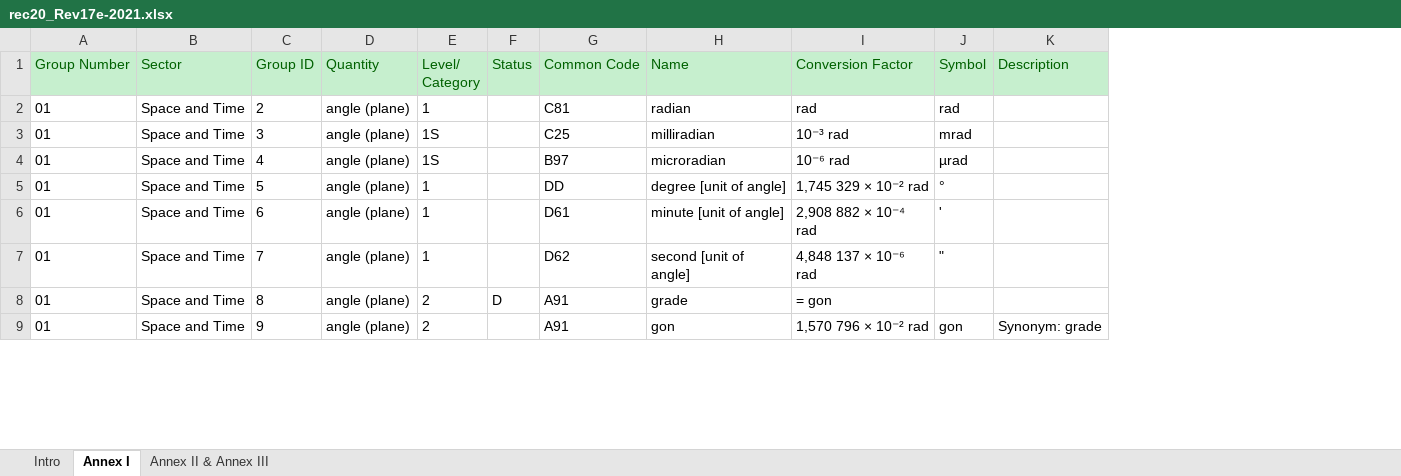
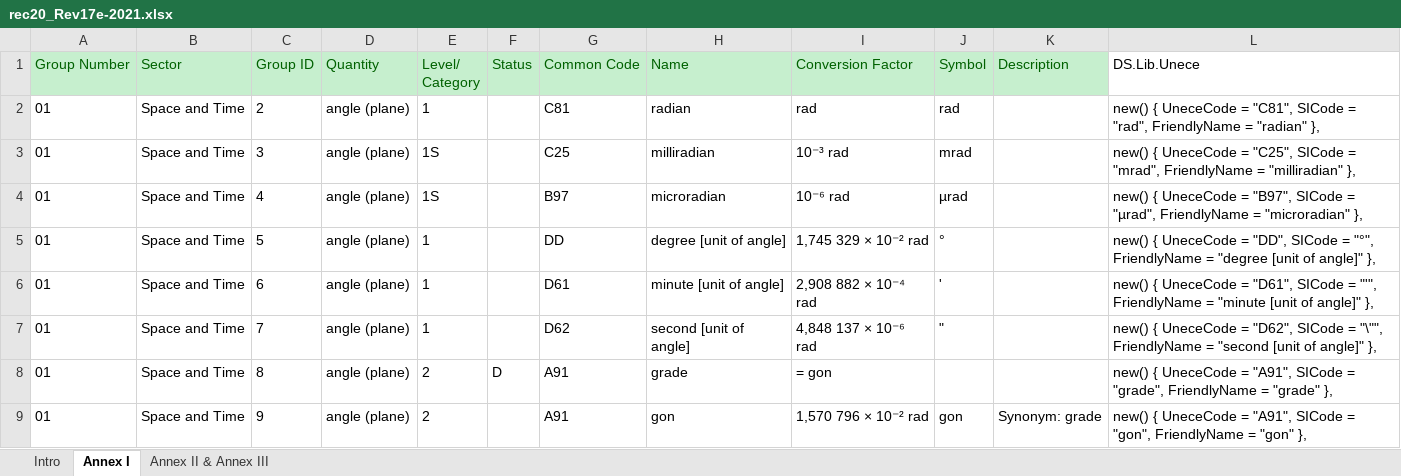
Before and after one commit to appdevelopmentds/ds-lib-unece, an Excel workbook: DS.Lib.Unece/UNECE/rec20_Rev17e-2021.xlsx, sheet Annex I, drawn as a sheet; only a part is shown; values as stored, in another font and other column widths than the file's, no borders; the diff names each change by its address in the sheet, - before the commit and + after, or states it on an @@ line.

Commit message:
Annex_II_III

```diff
--- a/DS.Lib.Unece/UNECE/rec20_Rev17e-2021.xlsx (sheet Annex I)
+++ b/DS.Lib.Unece/UNECE/rec20_Rev17e-2021.xlsx (sheet Annex I)
+column L (DS.Lib.Unece), rows 2-9: new() { UneceCode = "C81", SICode = "rad", FriendlyName = "radian" }, | new() { UneceCode = "C25", SICode = "mrad", FriendlyName = "milliradian" }, | new() { UneceCode = "B97", SICode = "µrad", FriendlyName = "microradian" }, | new() { UneceCode = "DD", SICode = "°", FriendlyName = "degree [unit of angle]" }, | new() { UneceCode = "D61", SICode = "'", FriendlyName = "minute [unit of angle]" }, | new() { UneceCode = "D62", SICode = "\"", FriendlyName = "second [unit of angle]" }, | new() { UneceCode = "A91", SICode = "grade", FriendlyName = "grade" }, | new() { UneceCode = "A91", SICode = "gon", FriendlyName = "gon" },
```
Also changed, not shown: sheet Annex II & Annex III, 2 other files.
